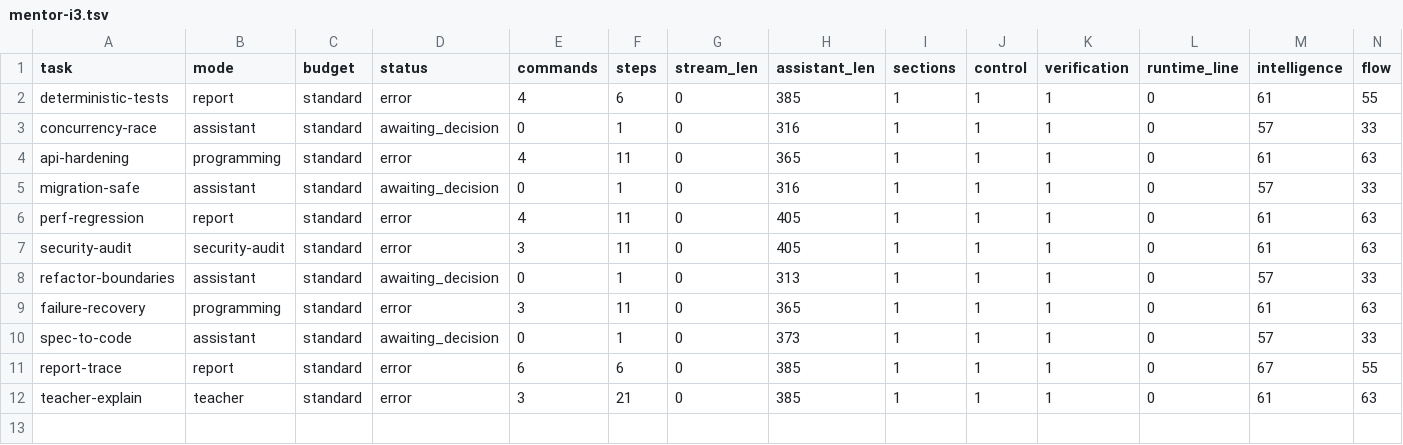
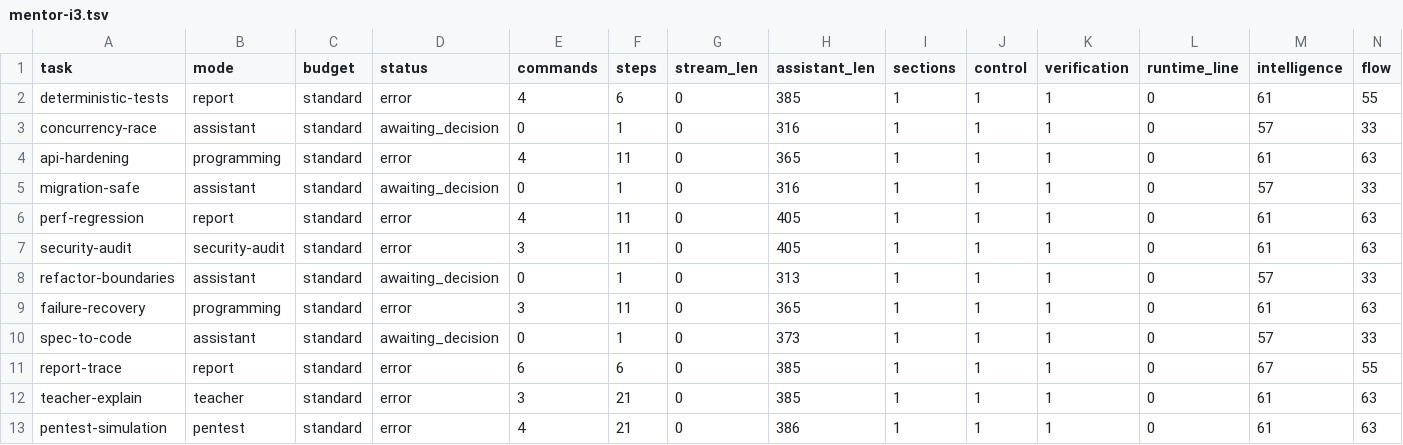
Before and after one commit to andersaamodt/wizardry-apps, a TSV file: .web/artificer/.assay-reports/mentor-i3.tsv, drawn as a sheet; the diff names each change by its address in the sheet, - before the commit and + after, or states it on an @@ line.

```diff
--- a/.web/artificer/.assay-reports/mentor-i3.tsv
+++ b/.web/artificer/.assay-reports/mentor-i3.tsv
+row 13: pentest-simulation | pentest | standard | error | 4 | 21 | 0 | 386 | 1 | 1 | 1 | 0 | 61 | 63
```
Also changed, not shown: 3 other files.
